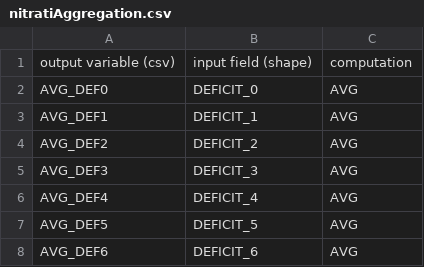
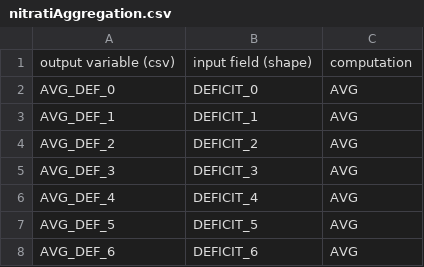
Before and after one commit to ARPA-SIMC/CRITERIA1D, a CSV file: DATA/PROJECT/INCOLTO/data/nitratiAggregation.csv, drawn as a sheet.

Commit message:
AVG_DEF_X

```diff
--- a/DATA/PROJECT/INCOLTO/data/nitratiAggregation.csv
+++ b/DATA/PROJECT/INCOLTO/data/nitratiAggregation.csv
@@ -1,8 +1,8 @@
 output variable (csv), input field (shape), computation
-AVG_DEF0, DEFICIT_0, AVG
-AVG_DEF1, DEFICIT_1, AVG
-AVG_DEF2, DEFICIT_2, AVG
-AVG_DEF3, DEFICIT_3, AVG
-AVG_DEF4, DEFICIT_4, AVG
-AVG_DEF5, DEFICIT_5, AVG
-AVG_DEF6, DEFICIT_6, AVG
+AVG_DEF_0, DEFICIT_0, AVG
+AVG_DEF_1, DEFICIT_1, AVG
+AVG_DEF_2, DEFICIT_2, AVG
+AVG_DEF_3, DEFICIT_3, AVG
+AVG_DEF_4, DEFICIT_4, AVG
+AVG_DEF_5, DEFICIT_5, AVG
+AVG_DEF_6, DEFICIT_6, AVG
```
